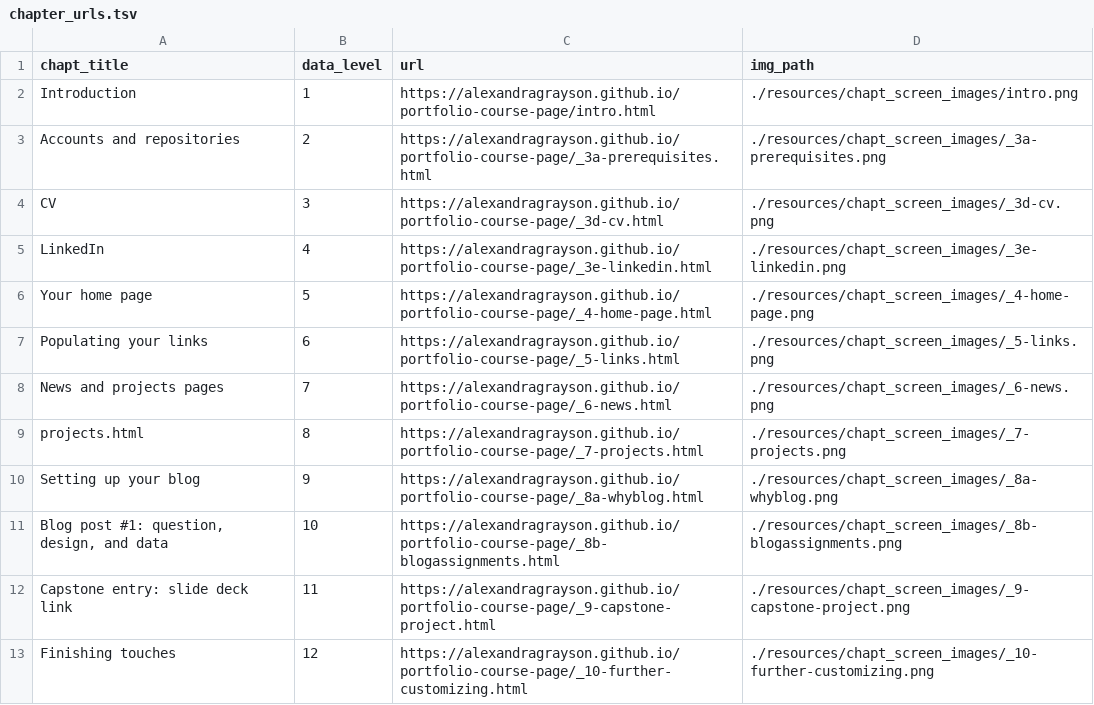
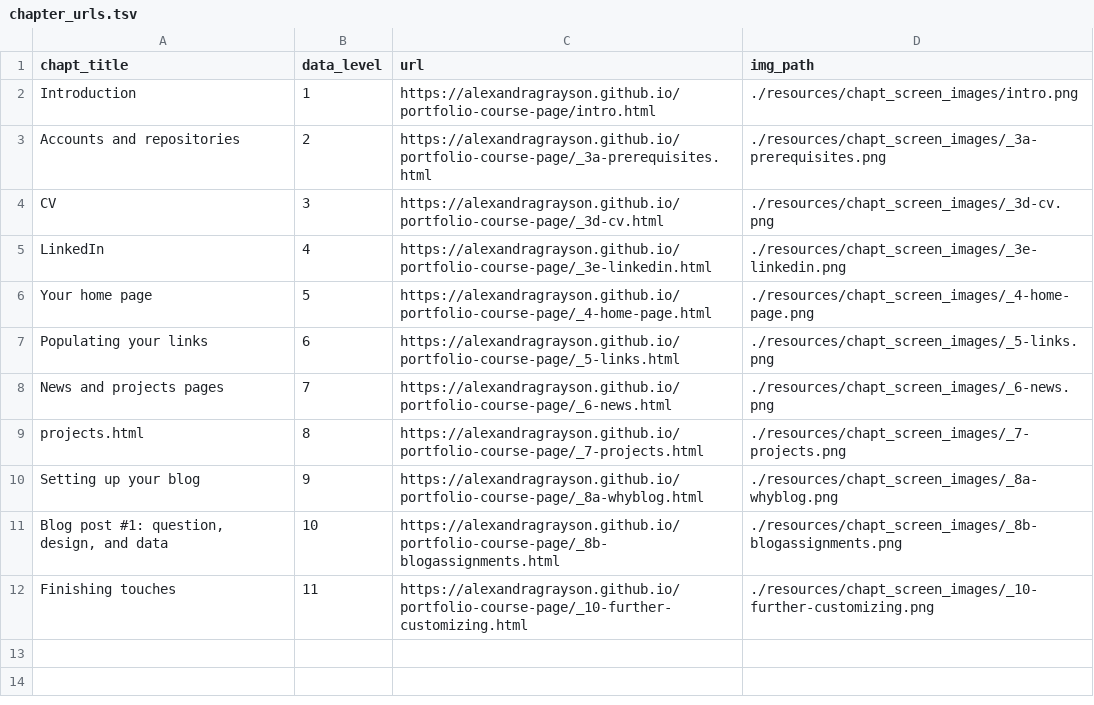
Before and after one commit to alexandragrayson/course-page, a TSV file: resources/chapt_screen_images/chapter_urls.tsv, drawn as a sheet.

```diff
--- a/resources/chapt_screen_images/chapter_urls.tsv
+++ b/resources/chapt_screen_images/chapter_urls.tsv
@@ -11,3 +11,2 @@ Setting up your blog	9	https://alexandragrayson.github.io/portfolio-course-page/
 Blog post #1: question, design, and data	10	https://alexandragrayson.github.io/portfolio-course-page/_8b-blogassignments.html	./resources/chapt_screen_images/_8b-blogassignments.png
-Capstone entry: slide deck link	11	https://alexandragrayson.github.io/portfolio-course-page/_9-capstone-project.html	./resources/chapt_screen_images/_9-capstone-project.png
-Finishing touches	12	https://alexandragrayson.github.io/portfolio-course-page/_10-further-customizing.html	./resources/chapt_screen_images/_10-further-customizing.png
+Finishing touches	11	https://alexandragrayson.github.io/portfolio-course-page/_10-further-customizing.html	./resources/chapt_screen_images/_10-further-customizing.png
```
Also changed, not shown: 37 other files.
